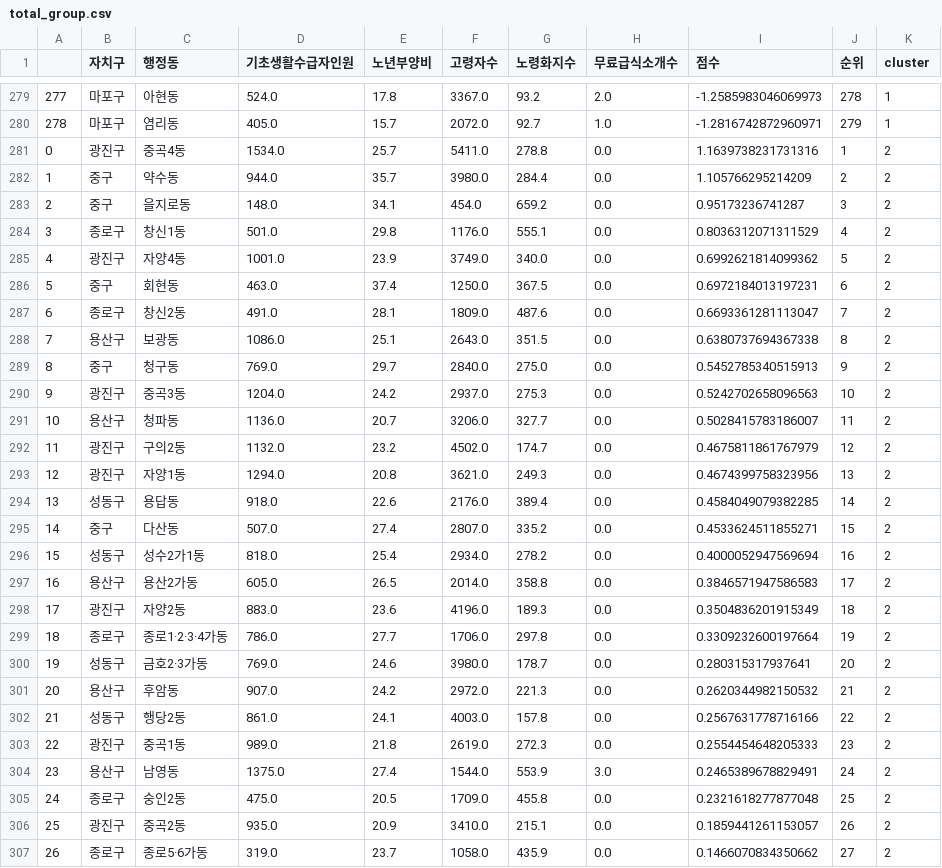
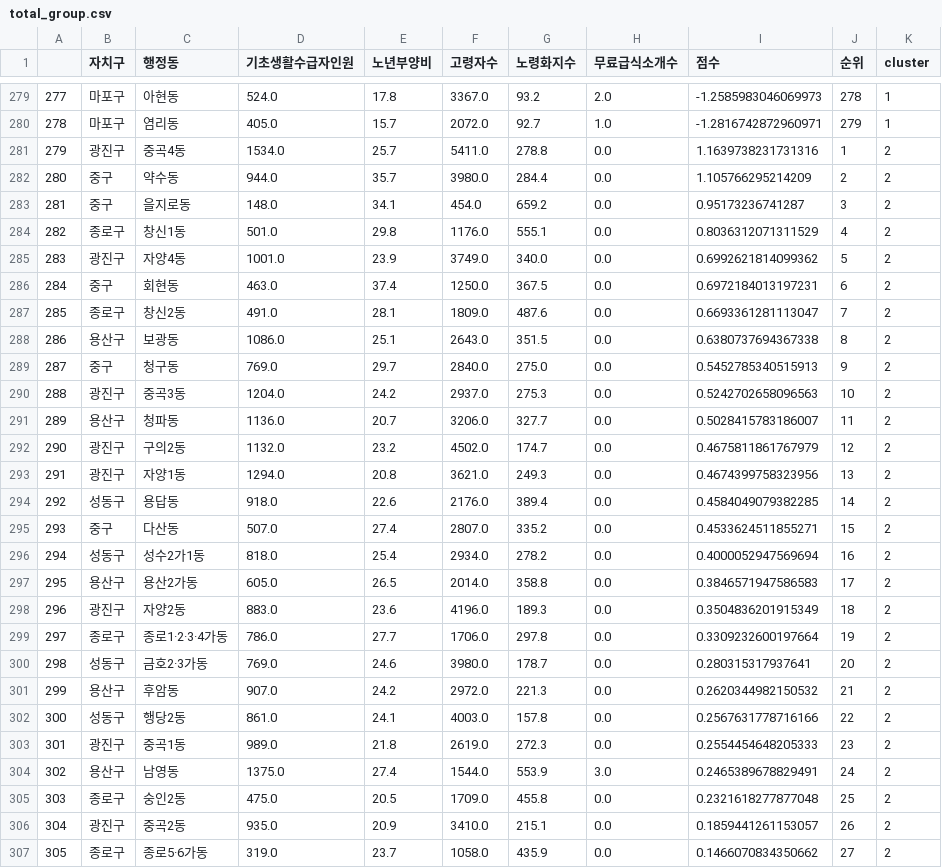
Before and after one commit to 520817/jjp, a CSV file: 점수산정/total_group.csv, drawn as a sheet; only a part is shown, gaps mark what is left out; the diff covers the shown part only.

Commit message:
Add files via upload

```diff
--- a/점수산정/total_group.csv
+++ b/점수산정/total_group.csv
@@ -280,28 +280,28 @@
 278,마포구,염리동,405.0,15.7,2072.0,92.7,1.0,-1.2816742872960971,279,1
-0,광진구,중곡4동,1534.0,25.7,5411.0,278.8,0.0,1.1639738231731316,1,2
-1,중구,약수동,944.0,35.7,3980.0,284.4,0.0,1.105766295214209,2,2
-2,중구,을지로동,148.0,34.1,454.0,659.2,0.0,0.95173236741287,3,2
-3,종로구,창신1동,501.0,29.8,1176.0,555.1,0.0,0.8036312071311529,4,2
-4,광진구,자양4동,1001.0,23.9,3749.0,340.0,0.0,0.6992621814099362,5,2
-5,중구,회현동,463.0,37.4,1250.0,367.5,0.0,0.6972184013197231,6,2
-6,종로구,창신2동,491.0,28.1,1809.0,487.6,0.0,0.6693361281113047,7,2
-7,용산구,보광동,1086.0,25.1,2643.0,351.5,0.0,0.6380737694367338,8,2
-8,중구,청구동,769.0,29.7,2840.0,275.0,0.0,0.5452785340515913,9,2
-9,광진구,중곡3동,1204.0,24.2,2937.0,275.3,0.0,0.5242702658096563,10,2
-10,용산구,청파동,1136.0,20.7,3206.0,327.7,0.0,0.5028415783186007,11,2
-11,광진구,구의2동,1132.0,23.2,4502.0,174.7,0.0,0.4675811861767979,12,2
-12,광진구,자양1동,1294.0,20.8,3621.0,249.3,0.0,0.4674399758323956,13,2
-13,성동구,용답동,918.0,22.6,2176.0,389.4,0.0,0.4584049079382285,14,2
-14,중구,다산동,507.0,27.4,2807.0,335.2,0.0,0.4533624511855271,15,2
-15,성동구,성수2가1동,818.0,25.4,2934.0,278.2,0.0,0.4000052947569694,16,2
-16,용산구,용산2가동,605.0,26.5,2014.0,358.8,0.0,0.3846571947586583,17,2
-17,광진구,자양2동,883.0,23.6,4196.0,189.3,0.0,0.3504836201915349,18,2
-18,종로구,종로1·2·3·4가동,786.0,27.7,1706.0,297.8,0.0,0.3309232600197664,19,2
-19,성동구,금호2·3가동,769.0,24.6,3980.0,178.7,0.0,0.280315317937641,20,2
-20,용산구,후암동,907.0,24.2,2972.0,221.3,0.0,0.2620344982150532,21,2
-21,성동구,행당2동,861.0,24.1,4003.0,157.8,0.0,0.2567631778716166,22,2
-22,광진구,중곡1동,989.0,21.8,2619.0,272.3,0.0,0.2554454648205333,23,2
-23,용산구,남영동,1375.0,27.4,1544.0,553.9,3.0,0.2465389678829491,24,2
-24,종로구,숭인2동,475.0,20.5,1709.0,455.8,0.0,0.2321618277877048,25,2
-25,광진구,중곡2동,935.0,20.9,3410.0,215.1,0.0,0.1859441261153057,26,2
-26,종로구,종로5·6가동,319.0,23.7,1058.0,435.9,0.0,0.1466070834350662,27,2
+279,광진구,중곡4동,1534.0,25.7,5411.0,278.8,0.0,1.1639738231731316,1,2
+280,중구,약수동,944.0,35.7,3980.0,284.4,0.0,1.105766295214209,2,2
+281,중구,을지로동,148.0,34.1,454.0,659.2,0.0,0.95173236741287,3,2
+282,종로구,창신1동,501.0,29.8,1176.0,555.1,0.0,0.8036312071311529,4,2
+283,광진구,자양4동,1001.0,23.9,3749.0,340.0,0.0,0.6992621814099362,5,2
+284,중구,회현동,463.0,37.4,1250.0,367.5,0.0,0.6972184013197231,6,2
+285,종로구,창신2동,491.0,28.1,1809.0,487.6,0.0,0.6693361281113047,7,2
+286,용산구,보광동,1086.0,25.1,2643.0,351.5,0.0,0.6380737694367338,8,2
+287,중구,청구동,769.0,29.7,2840.0,275.0,0.0,0.5452785340515913,9,2
+288,광진구,중곡3동,1204.0,24.2,2937.0,275.3,0.0,0.5242702658096563,10,2
+289,용산구,청파동,1136.0,20.7,3206.0,327.7,0.0,0.5028415783186007,11,2
+290,광진구,구의2동,1132.0,23.2,4502.0,174.7,0.0,0.4675811861767979,12,2
+291,광진구,자양1동,1294.0,20.8,3621.0,249.3,0.0,0.4674399758323956,13,2
+292,성동구,용답동,918.0,22.6,2176.0,389.4,0.0,0.4584049079382285,14,2
+293,중구,다산동,507.0,27.4,2807.0,335.2,0.0,0.4533624511855271,15,2
+294,성동구,성수2가1동,818.0,25.4,2934.0,278.2,0.0,0.4000052947569694,16,2
+295,용산구,용산2가동,605.0,26.5,2014.0,358.8,0.0,0.3846571947586583,17,2
+296,광진구,자양2동,883.0,23.6,4196.0,189.3,0.0,0.3504836201915349,18,2
+297,종로구,종로1·2·3·4가동,786.0,27.7,1706.0,297.8,0.0,0.3309232600197664,19,2
+298,성동구,금호2·3가동,769.0,24.6,3980.0,178.7,0.0,0.280315317937641,20,2
+299,용산구,후암동,907.0,24.2,2972.0,221.3,0.0,0.2620344982150532,21,2
+300,성동구,행당2동,861.0,24.1,4003.0,157.8,0.0,0.2567631778716166,22,2
+301,광진구,중곡1동,989.0,21.8,2619.0,272.3,0.0,0.2554454648205333,23,2
+302,용산구,남영동,1375.0,27.4,1544.0,553.9,3.0,0.2465389678829491,24,2
+303,종로구,숭인2동,475.0,20.5,1709.0,455.8,0.0,0.2321618277877048,25,2
+304,광진구,중곡2동,935.0,20.9,3410.0,215.1,0.0,0.1859441261153057,26,2
+305,종로구,종로5·6가동,319.0,23.7,1058.0,435.9,0.0,0.1466070834350662,27,2
```
Also changed, not shown: 126 edited cells elsewhere in this file.
